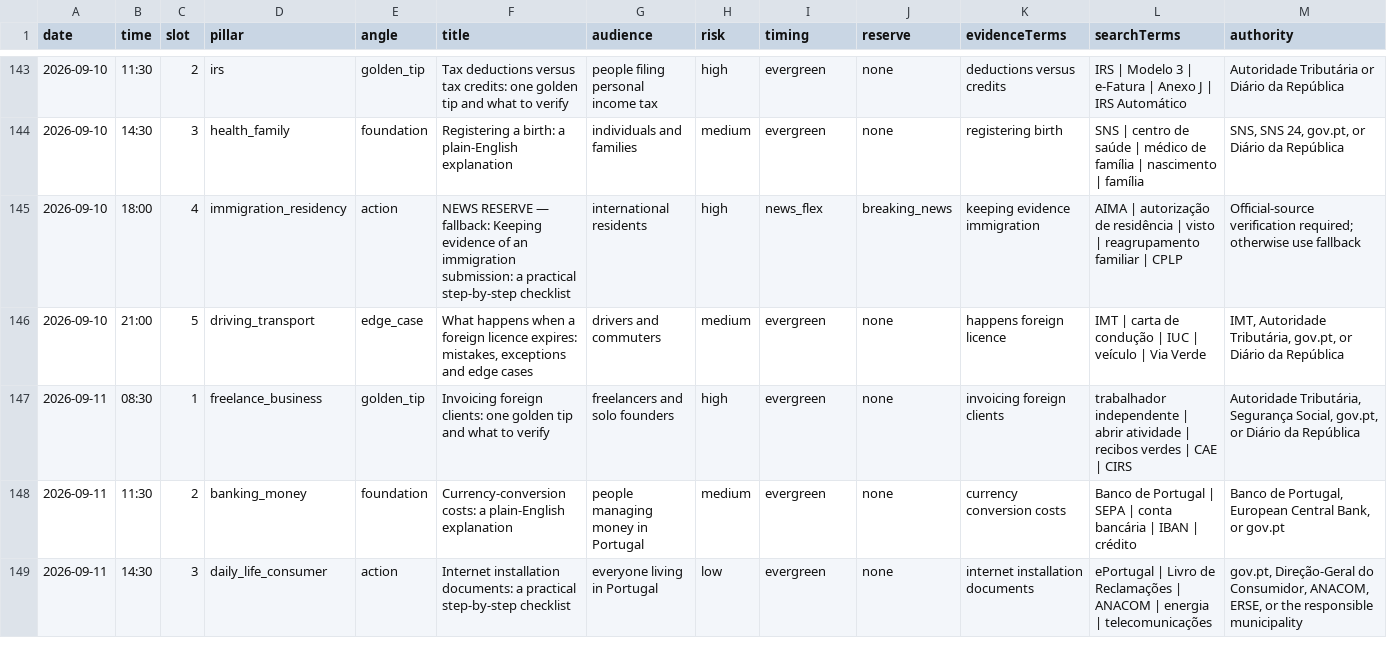
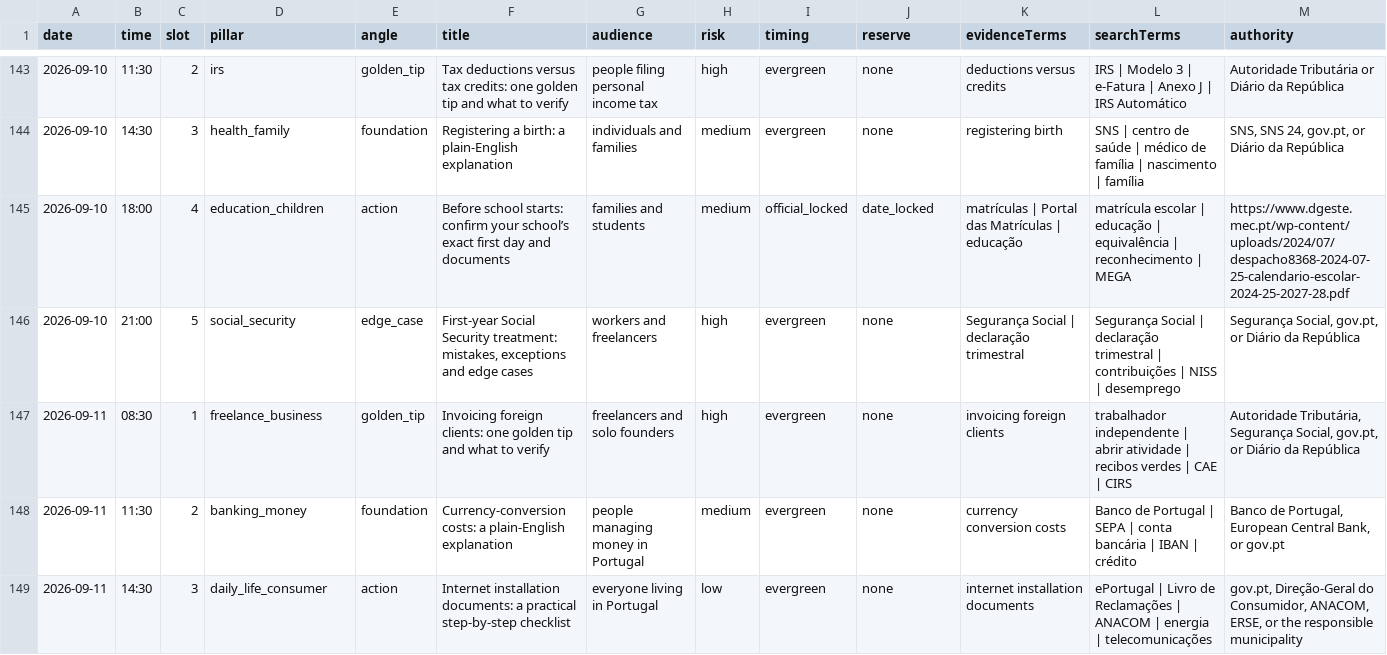
Before and after one commit to opefyre/finkavo-social, a CSV file: plans/finkavo-rolling-year-2026-08-13.csv, drawn as a sheet; only a part is shown, gaps mark what is left out; the diff covers the shown part only; the diff names each change by its address in the sheet, - before the commit and + after, or states it on an @@ line.

Commit message:
Monitor canonical official sources directly

```diff
--- a/plans/finkavo-rolling-year-2026-08-13.csv
+++ b/plans/finkavo-rolling-year-2026-08-13.csv
-D145 (pillar): immigration_residency
+D145 (pillar): education_children
-F145 (title): NEWS RESERVE — fallback: Keeping evidence of an immigration submission: a practical step-by-step checklist
+F145 (title): Before school starts: confirm your school’s exact first day and documents
-G145 (audience): international residents
+G145 (audience): families and students
-H145 (risk): high
+H145 (risk): medium
-I145 (timing): news_flex
+I145 (timing): official_locked
-J145 (reserve): breaking_news
+J145 (reserve): date_locked
-K145 (evidenceTerms): keeping evidence immigration
+K145 (evidenceTerms): matrículas | Portal das Matrículas | educação
-L145 (searchTerms): AIMA | autorização de residência | visto | reagrupamento familiar | CPLP
+L145 (searchTerms): matrícula escolar | educação | equivalência | reconhecimento | MEGA
-M145 (authority): Official-source verification required; otherwise use fallback
+M145 (authority): https://www.dgeste.mec.pt/wp-content/uploads/2024/07/despacho8368-2024-07-25-calendario-escolar-2024-25-2027-28.pdf
-D146 (pillar): driving_transport
+D146 (pillar): social_security
-F146 (title): What happens when a foreign licence expires: mistakes, exceptions…
+F146 (title): First-year Social Security treatment: mistakes, exceptions…
-G146 (audience): drivers and commuters
+G146 (audience): workers and freelancers
-H146 (risk): medium
+H146 (risk): high
-K146 (evidenceTerms): happens foreign licence
+K146 (evidenceTerms): Segurança Social | declaração trimestral
-L146 (searchTerms): IMT | carta de condução | IUC | veículo | Via Verde
+L146 (searchTerms): Segurança Social | declaração trimestral | contribuições | NISS | desemprego
-M146 (authority): IMT, Autoridade Tributária, gov.pt, or…
+M146 (authority): Segurança Social, gov.pt, or…
```
Also changed, not shown: 23 edited cells elsewhere in this file, 10 other files.
